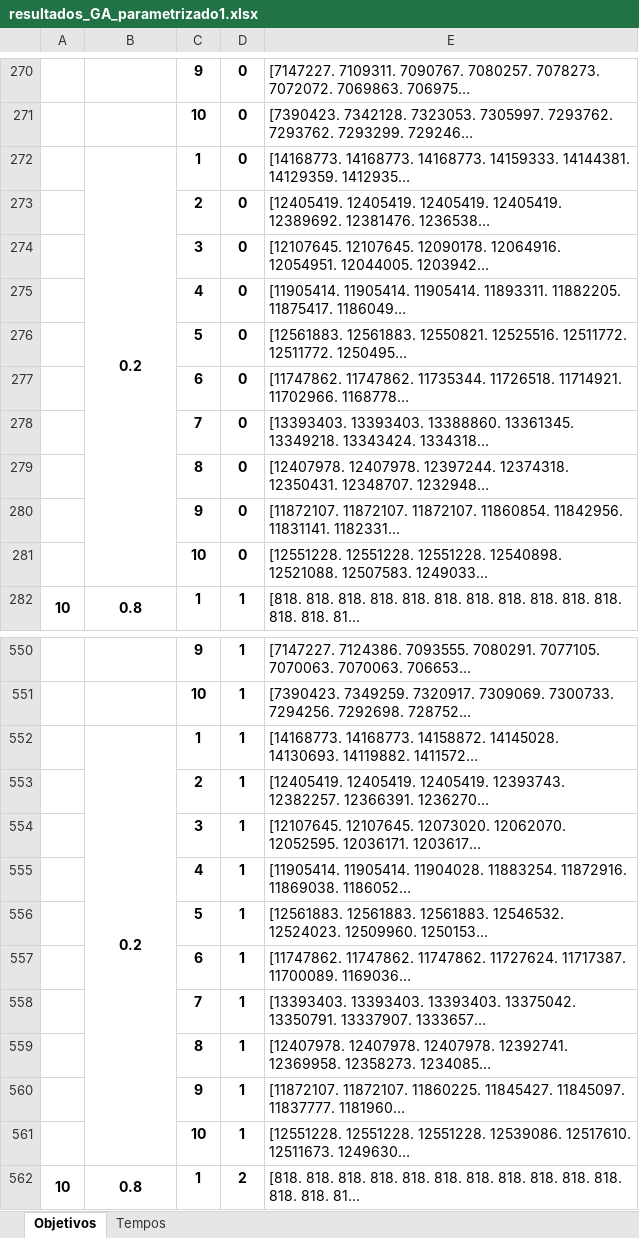
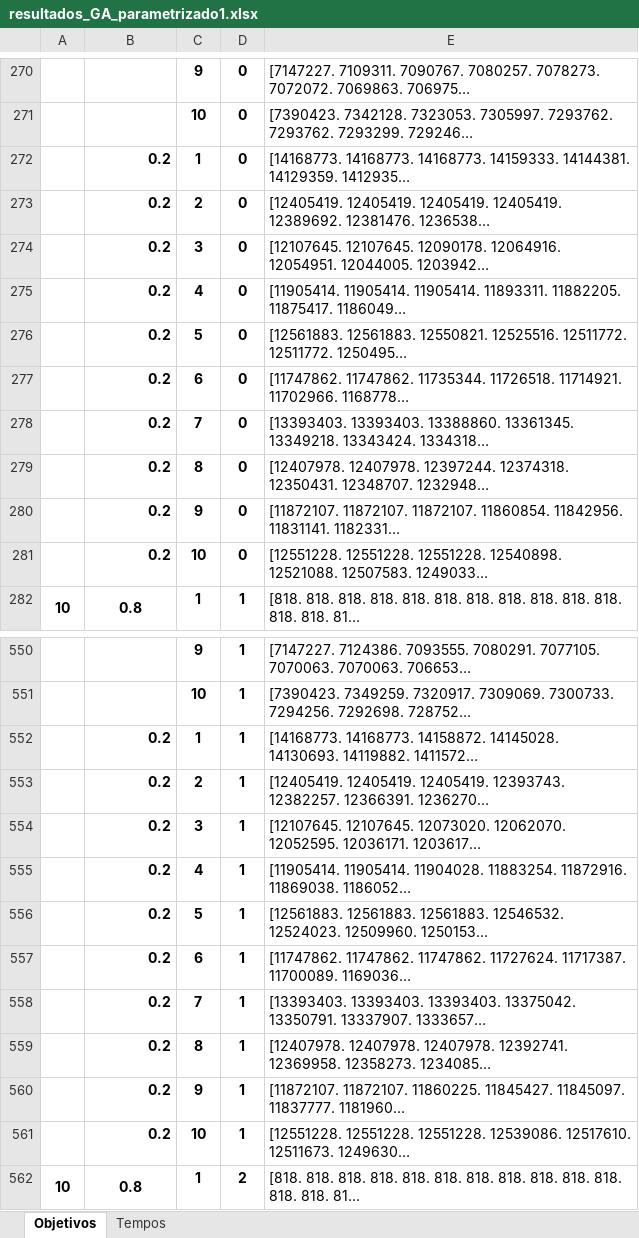
Before and after one commit to lpbiasoto/metaheuristicas, an Excel workbook: resultados_GA_parametrizado1.xlsx, sheet Objetivos, drawn as a sheet; only a part is shown, gaps mark what is left out; long unchanged cells end in …; values as stored, in another font and other column widths than the file's, no borders; the diff covers the shown part only; the diff names each change by its address in the sheet, - before the commit and + after, or states it on an @@ line.

```diff
--- a/resultados_GA_parametrizado1.xlsx (sheet Objetivos)
+++ b/resultados_GA_parametrizado1.xlsx (sheet Objetivos)
-B272 alignment: center
+B272 alignment: right
-B272:B281 merged
-B273:B281: (empty)
+B273:B281: 0.2
-B552 alignment: center
+B552 alignment: right
-B552:B561 merged
-B553:B561: (empty)
+B553:B561: 0.2
```
Also changed, not shown: 63 edited cells, cell formats and merged cells elsewhere in this sheet, 8 other files.
